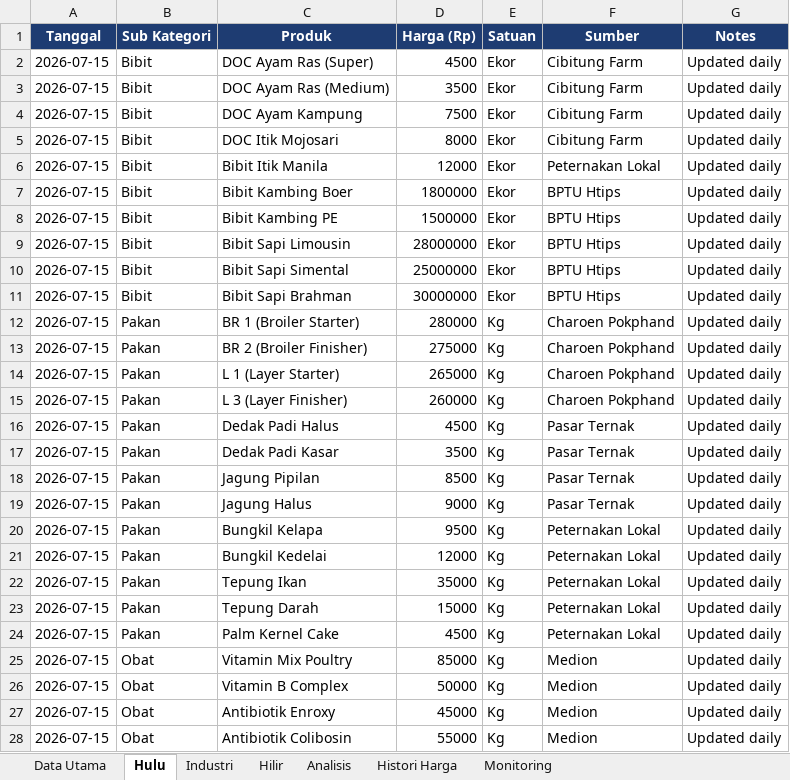
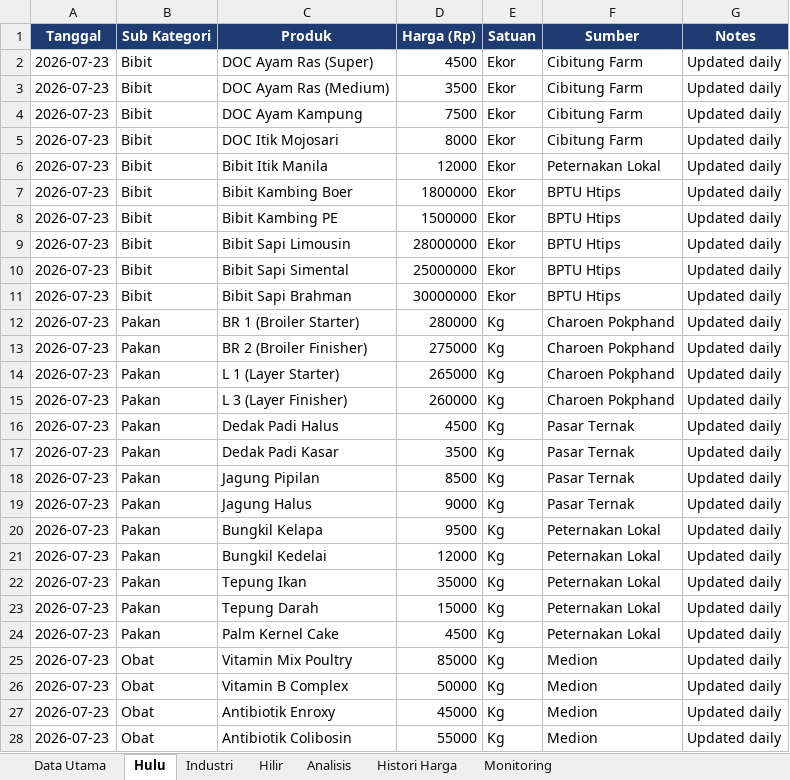
Before and after one commit to adiorany3/sembako-dashboard, an Excel workbook: data/harga_peternakan_lengkap.xlsx, sheet Hulu, drawn as a sheet; only a part is shown; values as stored, in another font and other column widths than the file's, no borders; the diff covers the shown part only; the diff names each change by its address in the sheet, - before the commit and + after, or states it on an @@ line.

```diff
--- a/data/harga_peternakan_lengkap.xlsx (sheet Hulu)
+++ b/data/harga_peternakan_lengkap.xlsx (sheet Hulu)
-A2:A28 (Tanggal): 2026-07-15
+A2:A28 (Tanggal): 2026-07-23
```
Also changed, not shown: 6 edited cells elsewhere in this sheet, sheet Data Utama, sheet Hilir, sheet Industri, sheet Histori Harga, data/crypto_monitor.xlsx, data/cuaca_yogyakarta.xlsx, 35 other files.
